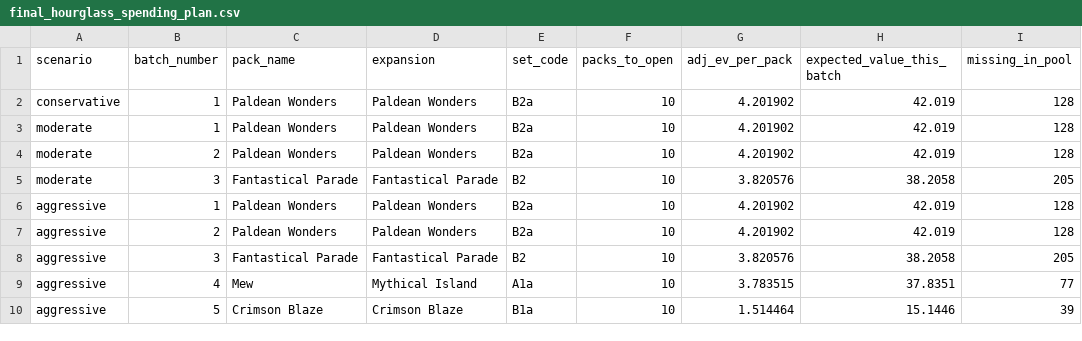
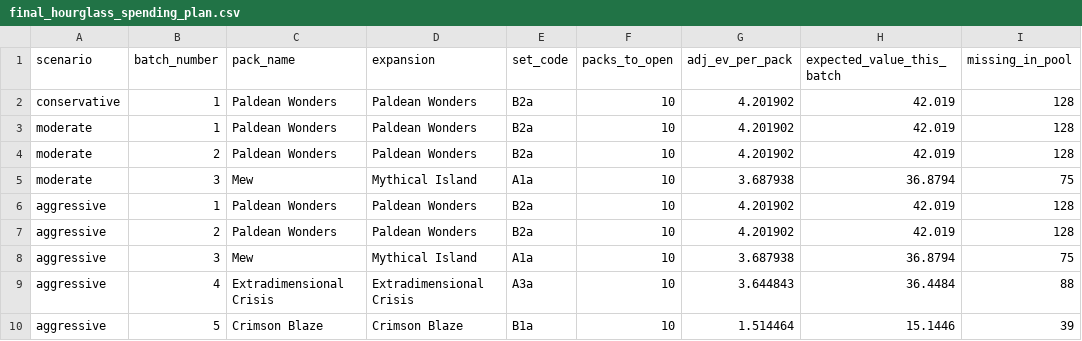
Before and after one commit to jackpendley/Pokemon-TCGP-DB, a CSV file: data/exports/final_hourglass_spending_plan.csv, drawn as a sheet; only a part is shown; the diff names each change by its address in the sheet, - before the commit and + after, or states it on an @@ line.

```diff
--- a/data/exports/final_hourglass_spending_plan.csv
+++ b/data/exports/final_hourglass_spending_plan.csv
-C5 (pack_name): Fantastical Parade
+C5 (pack_name): Mew
-D5 (expansion): Fantastical Parade
+D5 (expansion): Mythical Island
-E5 (set_code): B2
+E5 (set_code): A1a
-G5 (adj_ev_per_pack): 3.820576
+G5 (adj_ev_per_pack): 3.687938
-H5 (expected_value_this_batch): 38.2058
+H5 (expected_value_this_batch): 36.8794
-I5 (missing_in_pool): 205
+I5 (missing_in_pool): 75
-C8 (pack_name): Fantastical Parade
+C8 (pack_name): Mew
-D8 (expansion): Fantastical Parade
+D8 (expansion): Mythical Island
-E8 (set_code): B2
+E8 (set_code): A1a
-G8 (adj_ev_per_pack): 3.820576
+G8 (adj_ev_per_pack): 3.687938
-H8 (expected_value_this_batch): 38.2058
+H8 (expected_value_this_batch): 36.8794
-I8 (missing_in_pool): 205
+I8 (missing_in_pool): 75
-C9 (pack_name): Mew
+C9 (pack_name): Extradimensional Crisis
-D9 (expansion): Mythical Island
+D9 (expansion): Extradimensional Crisis
-E9 (set_code): A1a
+E9 (set_code): A3a
-G9 (adj_ev_per_pack): 3.783515
+G9 (adj_ev_per_pack): 3.644843
-H9 (expected_value_this_batch): 37.8351
+H9 (expected_value_this_batch): 36.4484
-I9 (missing_in_pool): 77
+I9 (missing_in_pool): 88
```
Also changed, not shown: data/exports/inferred_pack_recommendations.csv, data/exports/pack_ev.csv, 13 other files.
